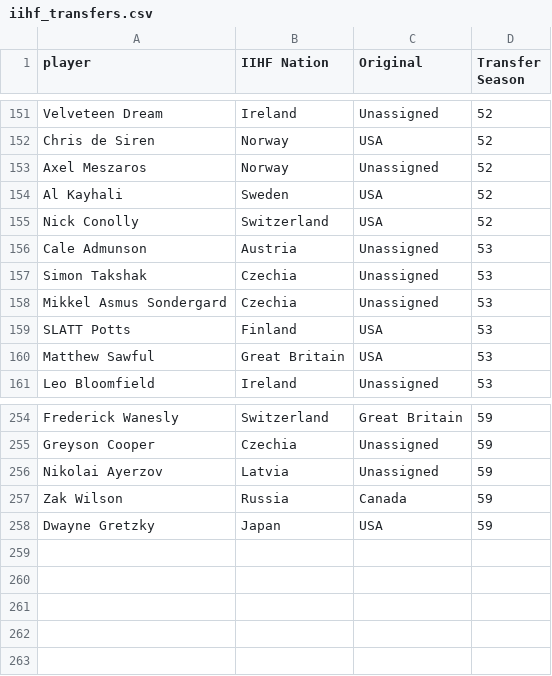
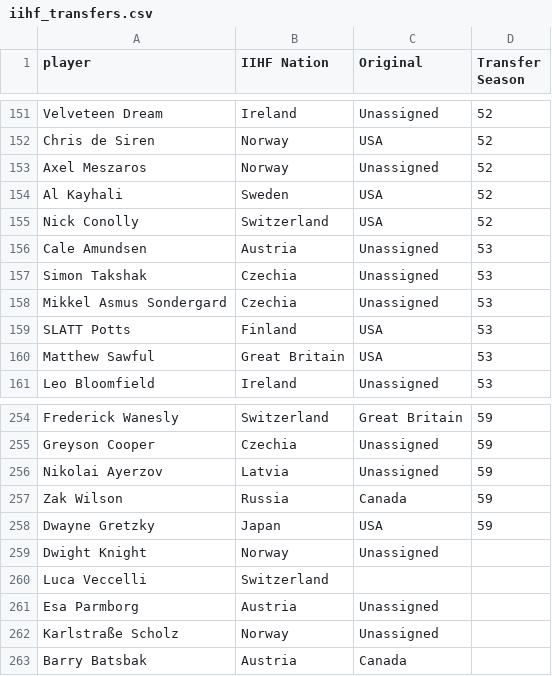
Before and after one commit to canadice/shl, a CSV file: csv/iihf_transfers.csv, drawn as a sheet; only a part is shown, gaps mark what is left out.

Commit message:
Updates to the IIHF nations.

```diff
--- a/csv/iihf_transfers.csv
+++ b/csv/iihf_transfers.csv
@@ -155,3 +155,3 @@ Al Kayhali;Sweden;USA;52
 Nick Conolly;Switzerland;USA;52
-Cale Admunson;Austria;Unassigned;53
+Cale Amundsen;Austria;Unassigned;53
 Simon Takshak;Czechia;Unassigned;53
@@ -258 +258,6 @@ Zak Wilson;Russia;Canada;59
 Dwayne Gretzky;Japan;USA;59
+Dwight Knight;Norway;Unassigned;
+Luca Veccelli;Switzerland;;
+Esa Parmborg;Austria;Unassigned;
+Karlstraße Scholz;Norway;Unassigned;
+Barry Batsbak;Austria;Canada;
```
Also changed, not shown: 2 other files.
